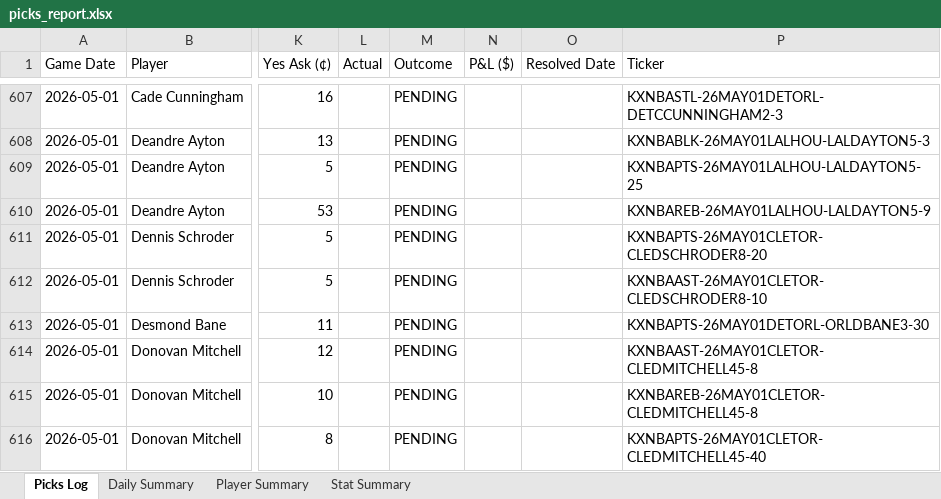
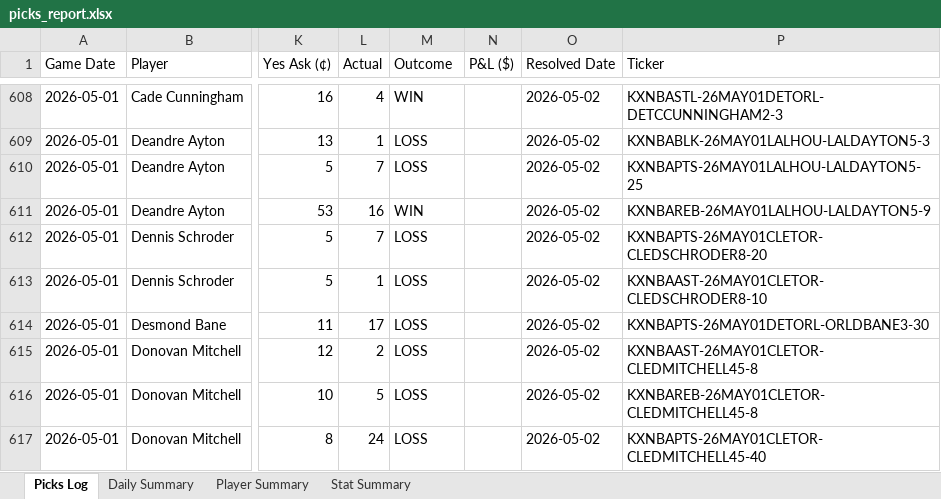
Before and after one commit to aaronwadhwa12/kalshi, an Excel workbook: results/picks_report.xlsx, sheet Picks Log, drawn as a sheet; only a part is shown, gaps mark what is left out; values as stored, in another font and other column widths than the file's, no cell formats; addresses are those after the commit; the diff covers the shown part only; the diff names each change by its address in the sheet, - before the commit and + after, or states it on an @@ line.

```diff
--- a/results/picks_report.xlsx (sheet Picks Log)
+++ b/results/picks_report.xlsx (sheet Picks Log)
-L608 (Actual): (empty)
+L608 (Actual): 4
-M608 (Outcome): PENDING
+M608 (Outcome): WIN
-O608:O617 (Resolved Date): (empty)
+O608:O617 (Resolved Date): 2026-05-02
-L609 (Actual): (empty)
+L609 (Actual): 1
-M609:M610 (Outcome): PENDING
+M609:M610 (Outcome): LOSS
-L610 (Actual): (empty)
+L610 (Actual): 7
-L611 (Actual): (empty)
+L611 (Actual): 16
-M611 (Outcome): PENDING
+M611 (Outcome): WIN
-L612 (Actual): (empty)
+L612 (Actual): 7
-M612:M617 (Outcome): PENDING
+M612:M617 (Outcome): LOSS
-L613 (Actual): (empty)
+L613 (Actual): 1
-L614 (Actual): (empty)
+L614 (Actual): 17
-L615 (Actual): (empty)
+L615 (Actual): 2
-L616 (Actual): (empty)
+L616 (Actual): 5
-L617 (Actual): (empty)
+L617 (Actual): 24
```
Also changed, not shown: other rows of this sheet, sheet Player Summary, sheet Stat Summary, sheet Daily Summary, cell formats, 2 other files.
